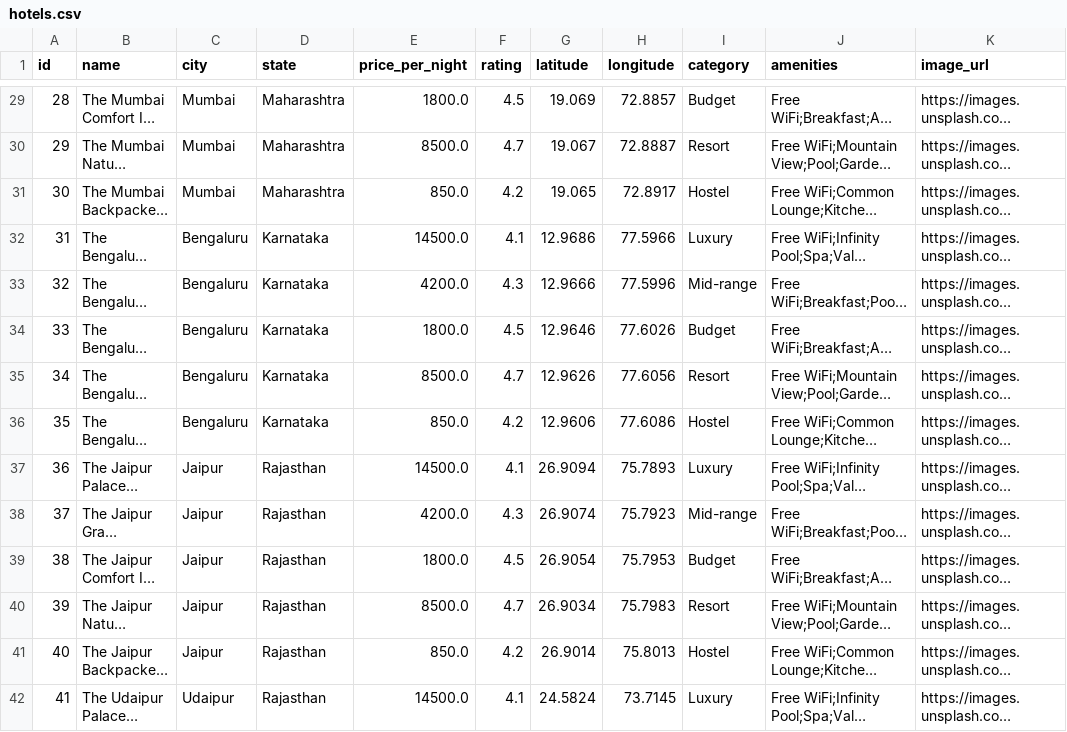
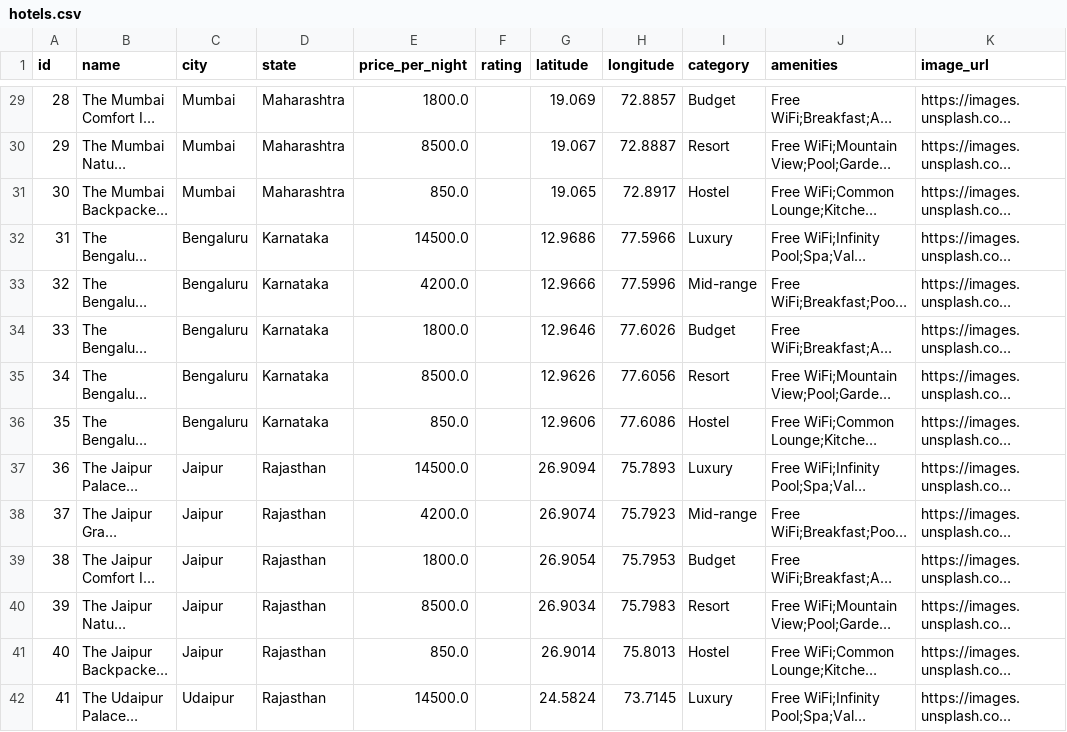
Before and after one commit to ryaswanthkumar06/AI-Travel-Planner, a CSV file: data/hotels.csv, drawn as a sheet; only a part is shown, gaps mark what is left out; long unchanged cells end in …; the diff covers the shown part only; the diff names each change by its address in the sheet, - before the commit and + after, or states it on an @@ line.

Commit message:
Remove unverified sample star ratings from local datasets

```diff
--- a/data/hotels.csv
+++ b/data/hotels.csv
-F29 (rating): 4.5
+F29 (rating): (empty)
-F30 (rating): 4.7
+F30 (rating): (empty)
-F31 (rating): 4.2
+F31 (rating): (empty)
-F32 (rating): 4.1
+F32 (rating): (empty)
-F33 (rating): 4.3
+F33 (rating): (empty)
-F34 (rating): 4.5
+F34 (rating): (empty)
-F35 (rating): 4.7
+F35 (rating): (empty)
-F36 (rating): 4.2
+F36 (rating): (empty)
-F37 (rating): 4.1
+F37 (rating): (empty)
-F38 (rating): 4.3
+F38 (rating): (empty)
-F39 (rating): 4.5
+F39 (rating): (empty)
-F40 (rating): 4.7
+F40 (rating): (empty)
-F41 (rating): 4.2
+F41 (rating): (empty)
-F42 (rating): 4.1
+F42 (rating): (empty)
```
Also changed, not shown: 136 edited cells elsewhere in this file.
